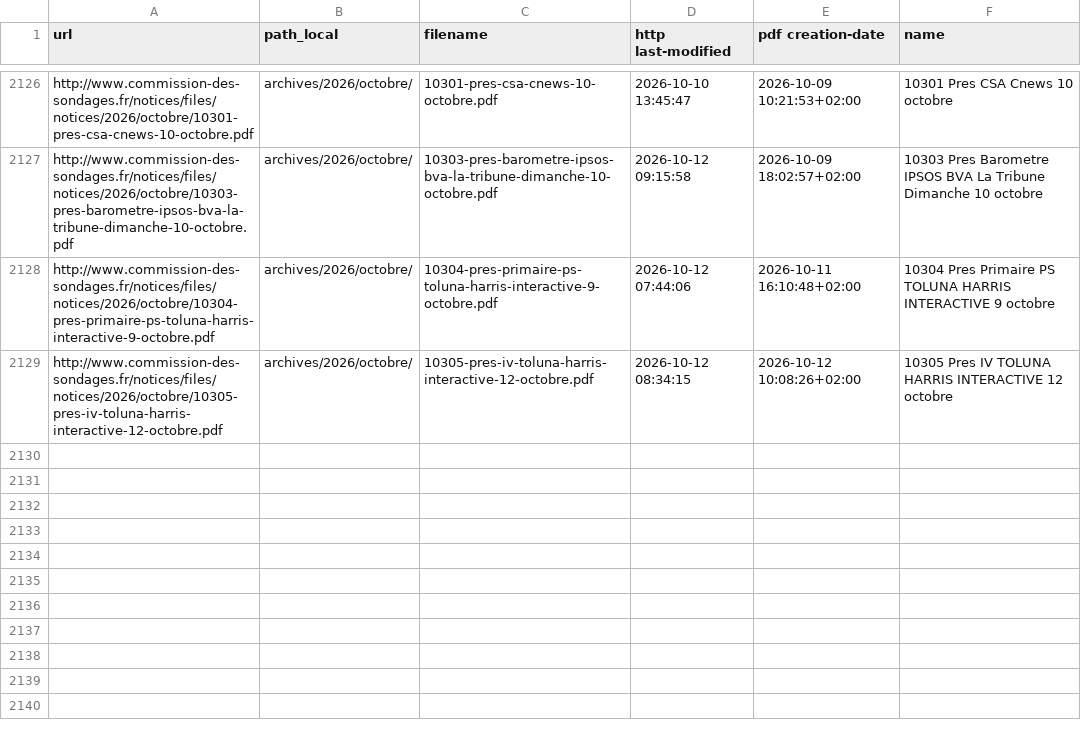
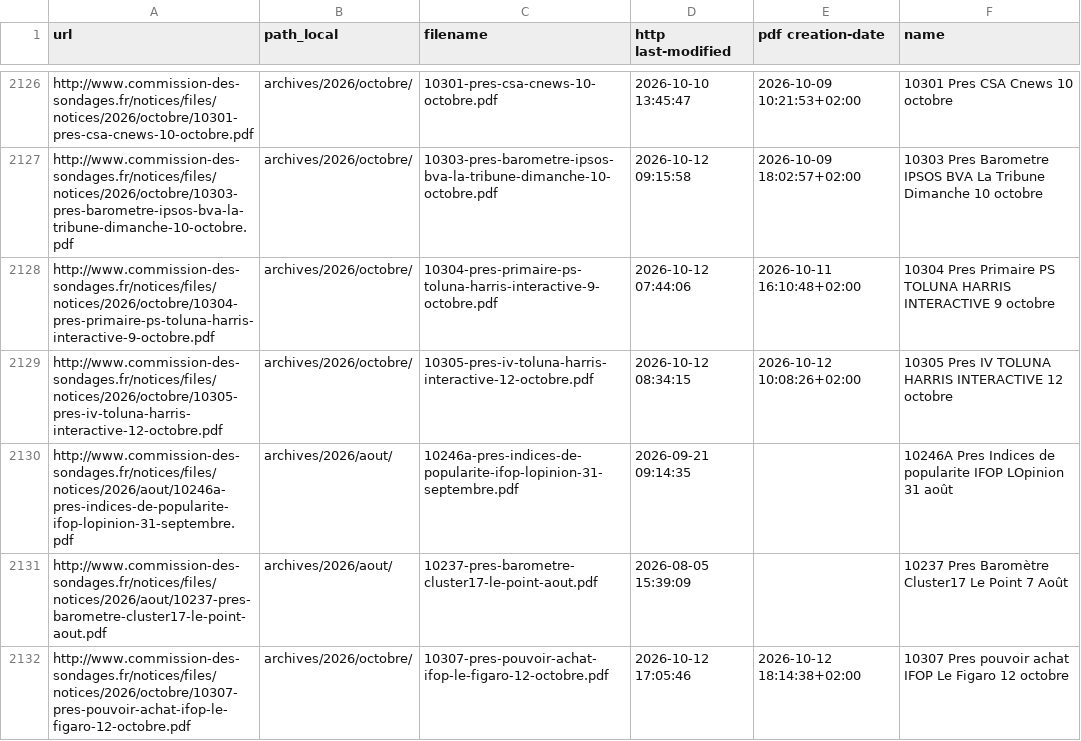
Before and after one commit to MieuxVoter/sondages-commission-index, a CSV file: files.csv, drawn as a sheet; only a part is shown, gaps mark what is left out; the diff names each change by its address in the sheet, - before the commit and + after, or states it on an @@ line.

```diff
--- a/files.csv
+++ b/files.csv
+row 2130: http://www.commission-des-sondages.fr/notices/files/notices/2026/aout/10246a-pres-indices-de-popularite-ifop-lopinion-31-septembre.pdf | archives/2026/aout/ | 10246a-pres-indices-de-popularite-ifop-lopinion-31-septembre.pdf | 2026-09-21 09:14:35 |  | 10246A Pres Indices de popularite IFOP LOpinion 31 août
+row 2131: http://www.commission-des-sondages.fr/notices/files/notices/2026/aout/10237-pres-barometre-cluster17-le-point-aout.pdf | archives/2026/aout/ | 10237-pres-barometre-cluster17-le-point-aout.pdf | 2026-08-05 15:39:09 |  | 10237 Pres Baromètre Cluster17 Le Point 7 Août
+row 2132: http://www.commission-des-sondages.fr/notices/files/notices/2026/octobre/10307-pres-pouvoir-achat-ifop-le-figaro-12-octobre.pdf | archives/2026/octobre/ | 10307-pres-pouvoir-achat-ifop-le-figaro-12-octobre.pdf | 2026-10-12 17:05:46 | 2026-10-12 18:14:38+02:00 | 10307 Pres pouvoir achat IFOP Le Figaro 12 octobre
```
Also changed, not shown: base.csv, 2 other files.
